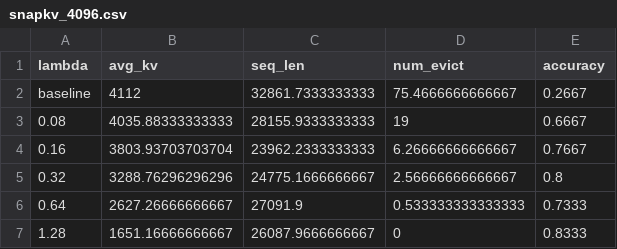
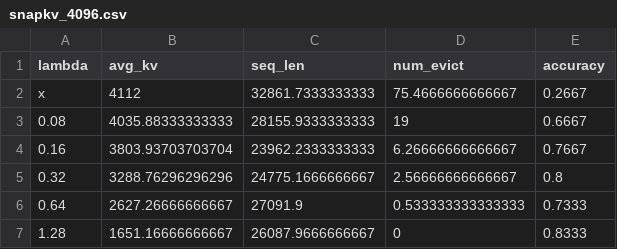
Before and after one commit to lashhw/llama-sparse-figures, a CSV file: data/snapkv_4096.csv, drawn as a sheet.

Commit message:
baseline -> x

```diff
--- a/data/snapkv_4096.csv
+++ b/data/snapkv_4096.csv
@@ -1,3 +1,3 @@
 lambda,avg_kv,seq_len,num_evict,accuracy
-baseline,4112,32861.7333333333,75.4666666666667,0.2667
+x,4112,32861.7333333333,75.4666666666667,0.2667
 0.08,4035.88333333333,28155.9333333333,19,0.6667
```
Also changed, not shown: data/snapkv_no.csv.
